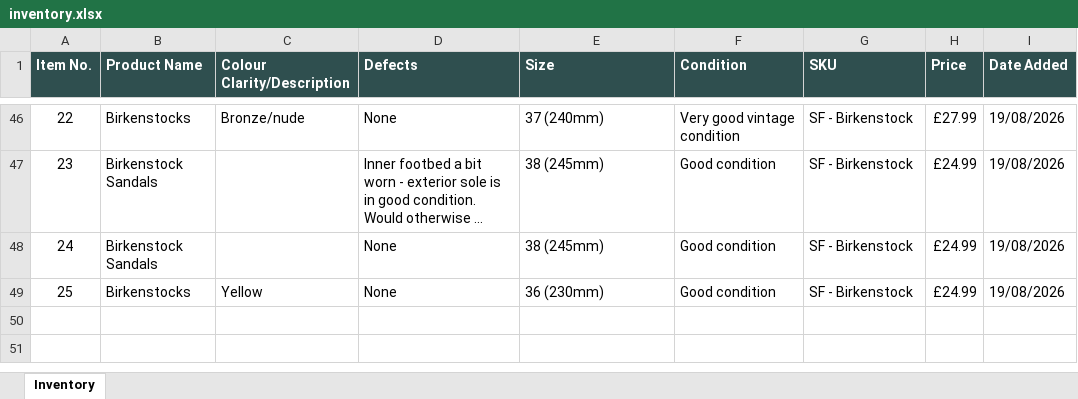
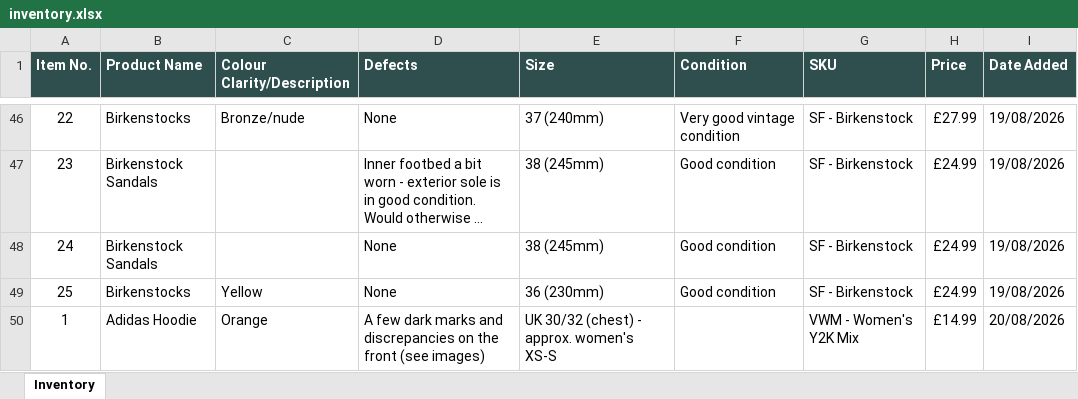
Before and after one commit to Mrwilson1882/Milltown-Archive, an Excel workbook: inventory.xlsx, sheet Inventory, drawn as a sheet; only a part is shown, gaps mark what is left out; long unchanged cells end in …; values as stored, in another font and other column widths than the file's, no borders; the diff names each change by its address in the sheet, - before the commit and + after, or states it on an @@ line.

```diff
--- a/inventory.xlsx (sheet Inventory)
+++ b/inventory.xlsx (sheet Inventory)
+row 50: 1 | Adidas Hoodie | Orange | A few dark marks and discrepancies on the front (see images) | UK 30/32 (chest) - approx. women's XS-S |  | VWM - Women's Y2K Mix | £14.99 | 20/08/2026
```
Also changed, not shown: 2 other files.
